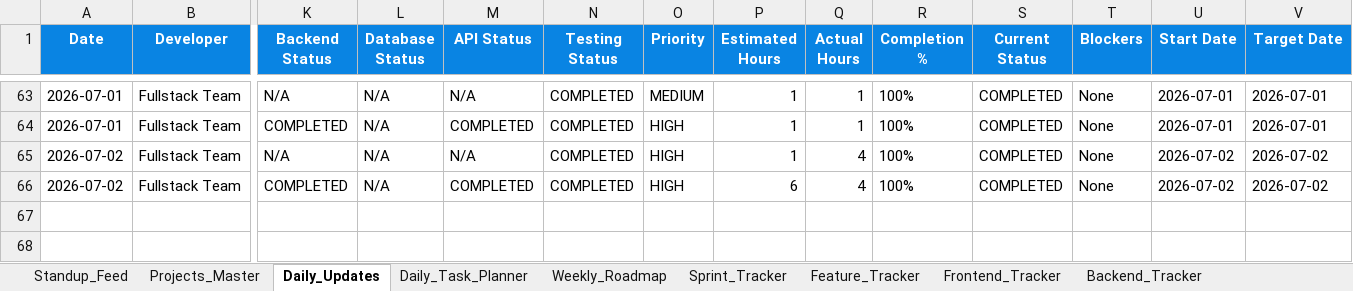
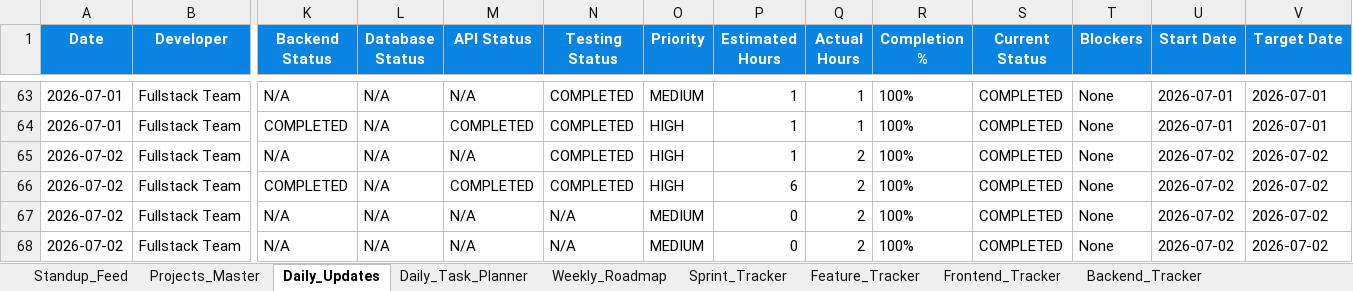
Before and after one commit to vaishnavsawant1994-stack/HRMS-NEW, an Excel workbook: HRMS_Project_Management.xlsx, sheet Daily_Updates, drawn as a sheet; only a part is shown, gaps mark what is left out; values as stored, in another font and other column widths than the file's, no borders; rows hold the shown columns only; the diff names each change by its address in the sheet, - before the commit and + after, or states it on an @@ line.

```diff
--- a/HRMS_Project_Management.xlsx (sheet Daily_Updates)
+++ b/HRMS_Project_Management.xlsx (sheet Daily_Updates)
-Q65:Q66 (Actual Hours): 4
+Q65:Q66 (Actual Hours): 2
+row 67: 2026-07-02 | Fullstack Team | N/A | N/A | N/A | N/A | MEDIUM | 0 | 2 | 100% | COMPLETED | None | 2026-07-02 | 2026-07-02
+row 68: 2026-07-02 | Fullstack Team | N/A | N/A | N/A | N/A | MEDIUM | 0 | 2 | 100% | COMPLETED | None | 2026-07-02 | 2026-07-02
```
Also changed, not shown: sheet Standup_Feed, 10 other files.
